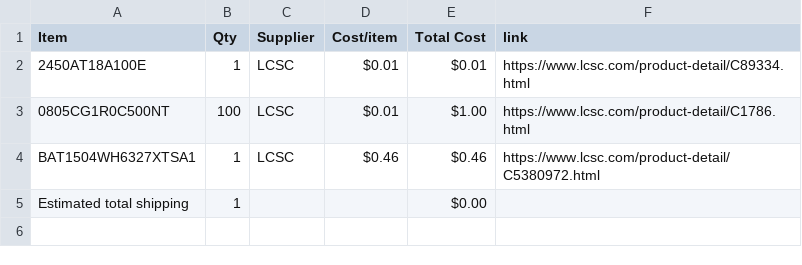
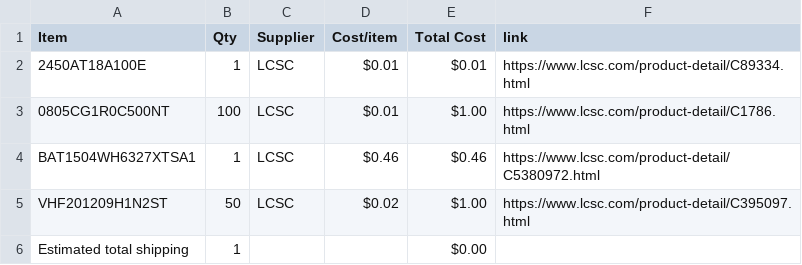
Before and after one commit to JustKardi/CLOCKY, a CSV file: BOM.csv, drawn as a sheet; the diff names each change by its address in the sheet, - before the commit and + after, or states it on an @@ line.

Commit message:
Sync Clocky from Half Life

```diff
--- a/BOM.csv
+++ b/BOM.csv
+row 5: VHF201209H1N2ST | 50 | LCSC | $0.02 | $1.00 | https://www.lcsc.com/product-detail/C395097.html
```
